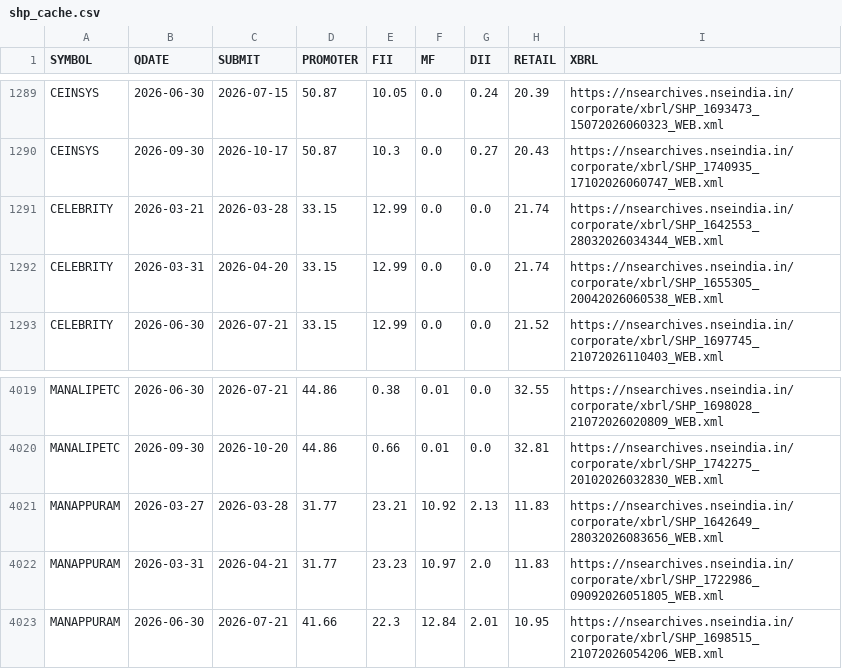
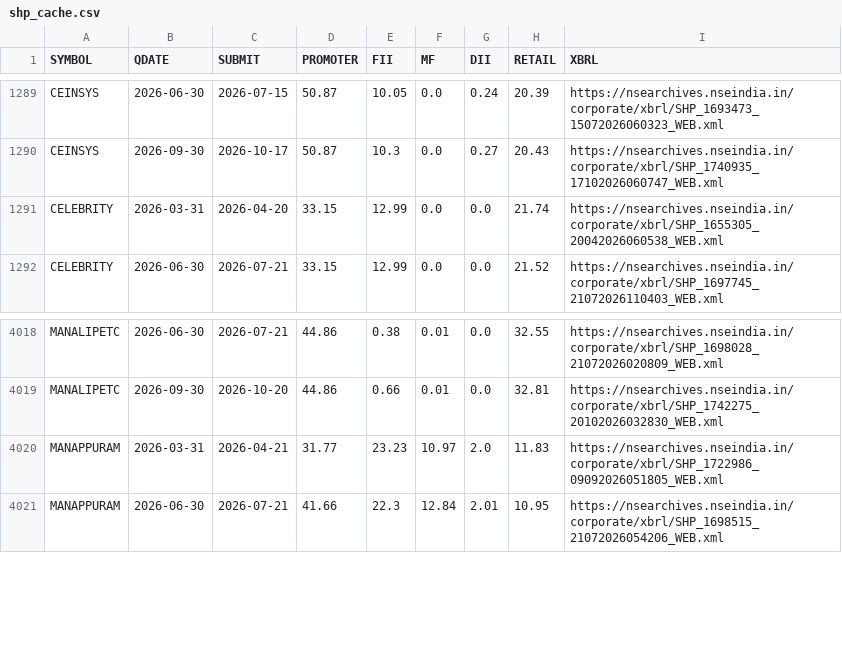
Before and after one commit to boom-ai/SwingEdge, a CSV file: data/shp_cache.csv, drawn as a sheet; only a part is shown, gaps mark what is left out.

```diff
--- a/data/shp_cache.csv
+++ b/data/shp_cache.csv
@@ -1290,3 +1290,2 @@ CEINSYS,2026-06-30,2026-07-15,50.87,10.05,0.0,0.24,20.39,https://nsearchives.nse
 CEINSYS,2026-09-30,2026-10-17,50.87,10.3,0.0,0.27,20.43,https://nsearchives.nseindia.in/corporate/xbrl/SHP_1740935_17102026060747_WEB.xml
-CELEBRITY,2026-03-21,2026-03-28,33.15,12.99,0.0,0.0,21.74,https://nsearchives.nseindia.in/corporate/xbrl/SHP_1642553_28032026034344_WEB.xml
 CELEBRITY,2026-03-31,2026-04-20,33.15,12.99,0.0,0.0,21.74,https://nsearchives.nseindia.in/corporate/xbrl/SHP_1655305_20042026060538_WEB.xml
@@ -4020,3 +4019,2 @@ MANALIPETC,2026-06-30,2026-07-21,44.86,0.38,0.01,0.0,32.55,https://nsearchives.n
 MANALIPETC,2026-09-30,2026-10-20,44.86,0.66,0.01,0.0,32.81,https://nsearchives.nseindia.in/corporate/xbrl/SHP_1742275_20102026032830_WEB.xml
-MANAPPURAM,2026-03-27,2026-03-28,31.77,23.21,10.92,2.13,11.83,https://nsearchives.nseindia.in/corporate/xbrl/SHP_1642649_28032026083656_WEB.xml
 MANAPPURAM,2026-03-31,2026-04-21,31.77,23.23,10.97,2.0,11.83,https://nsearchives.nseindia.in/corporate/xbrl/SHP_1722986_09092026051805_WEB.xml
```
